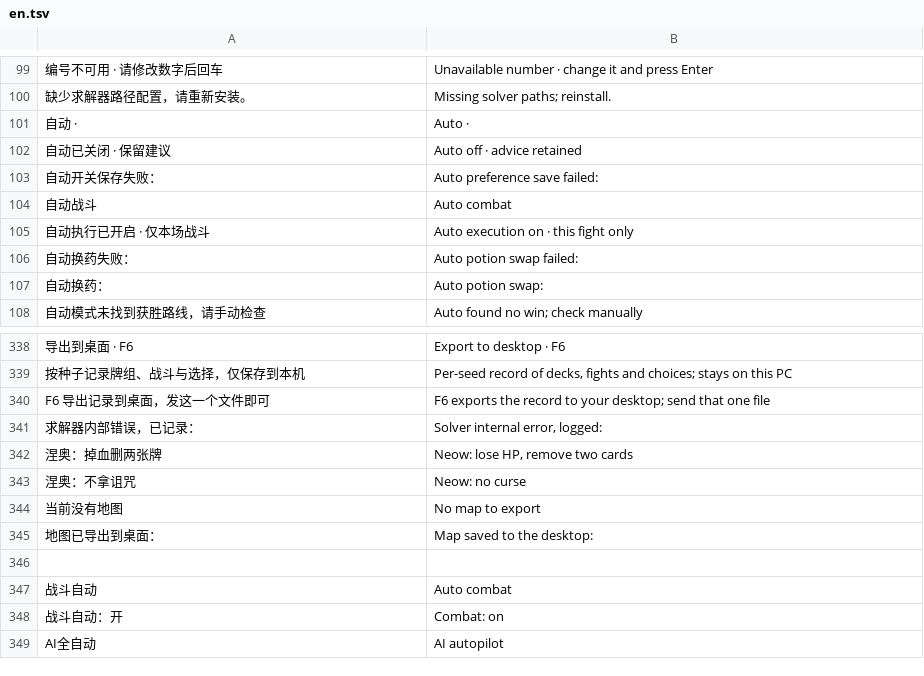
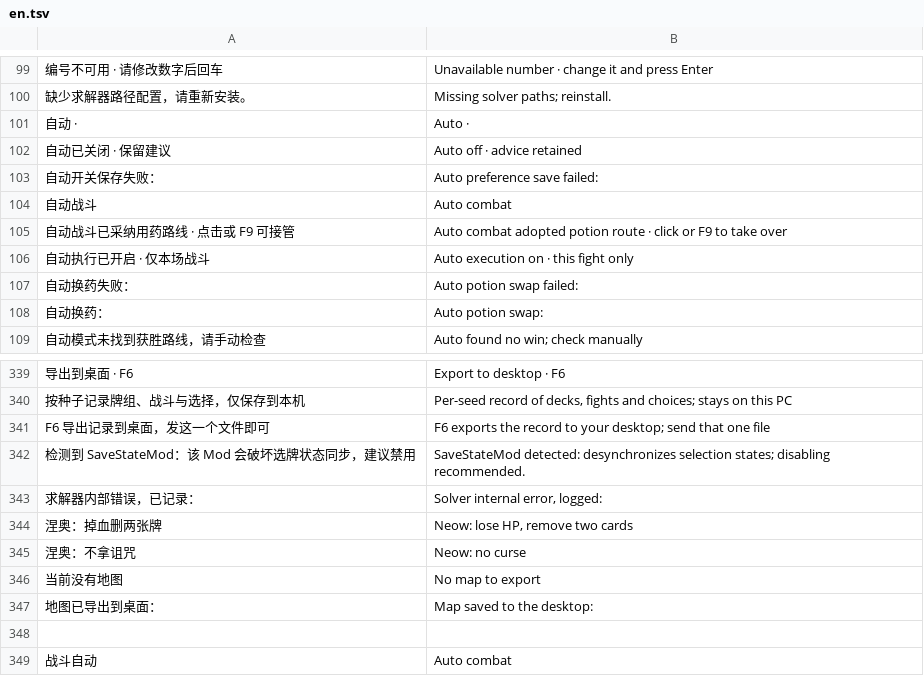
Before and after one commit to Yongzhaooo/sts1-combat-solver, a TSV file: overlay/resources/localization/en.tsv, drawn as a sheet; only a part is shown, gaps mark what is left out; the shorter side is filled out with more unchanged rows; the diff names each change by its address in the sheet, - before the commit and + after, or states it on an @@ line.

Commit message:
fix: relax search timeout limit, improve auto potion route notice, and document SaveStateMod incompatibility

```diff
--- a/overlay/resources/localization/en.tsv
+++ b/overlay/resources/localization/en.tsv
+row 105: 自动战斗已采纳用药路线 · 点击或 F9 可接管 | Auto combat adopted potion route · click or F9 to take over
+row 342: 检测到 SaveStateMod：该 Mod 会破坏选牌状态同步，建议禁用 | SaveStateMod detected: desynchronizes selection states; disabling recommended.
```
Also changed, not shown: overlay/resources/localization/backend-en.tsv, 4 other files.
